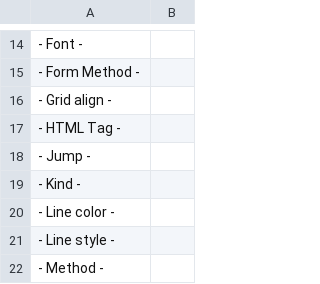
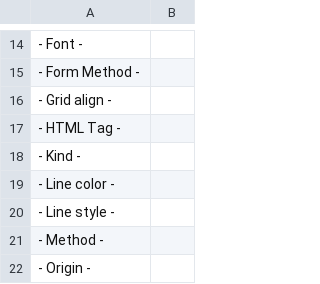
Before and after one commit to desech/desech-studio, a CSV file: build/i18n/ro.csv, drawn as a sheet; only a part is shown, gaps mark what is left out; the shorter side is filled out with more unchanged rows.

```diff
--- a/build/i18n/ro.csv
+++ b/build/i18n/ro.csv
@@ -17,3 +17,2 @@
 "- HTML Tag -",
-"- Jump -",
 "- Kind -",
```
Also changed, not shown: build/i18n/template.csv, 3 other files.
